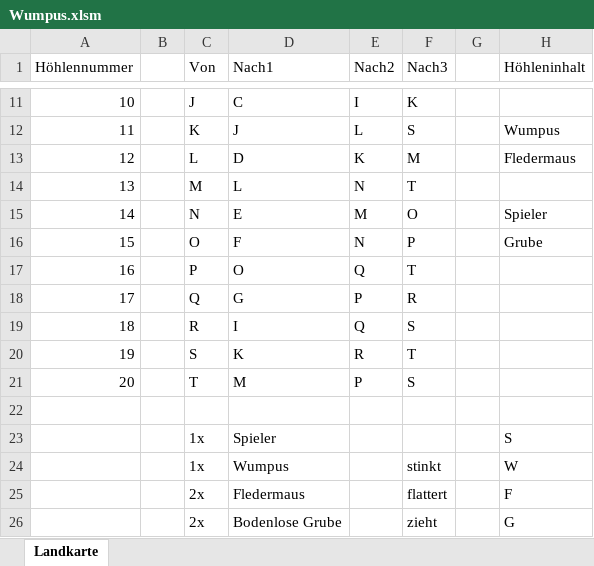
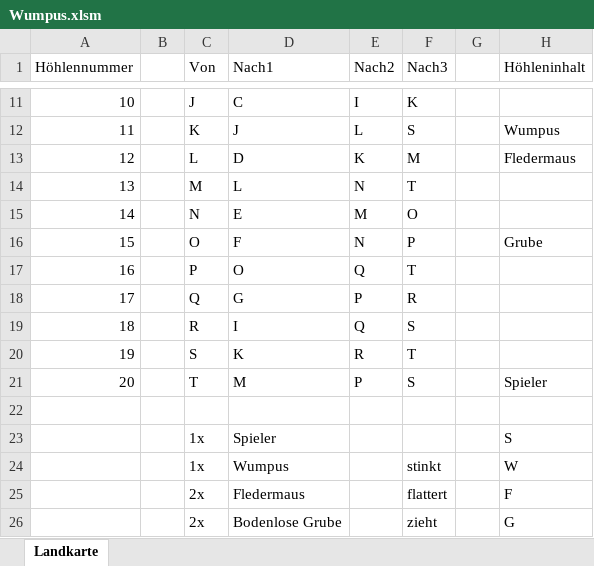
Before and after one commit to MarkusOnTeams/VBA_Wumpus, an Excel workbook: Wumpus.xlsm, sheet Landkarte, drawn as a sheet; only a part is shown, gaps mark what is left out; values as stored, in another font and other column widths than the file's, no borders; table styles not drawn; the diff names each change by its address in the sheet, - before the commit and + after, or states it on an @@ line.

```diff
--- a/Wumpus.xlsm (sheet Landkarte)
+++ b/Wumpus.xlsm (sheet Landkarte)
-H15 (Höhleninhalt): Spieler
+H15 (Höhleninhalt): (empty)
-H21 (Höhleninhalt): (empty)
+H21 (Höhleninhalt): Spieler
```
Also changed, not shown: 11 other files.
